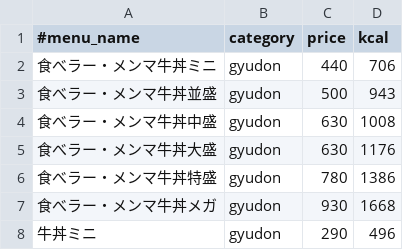
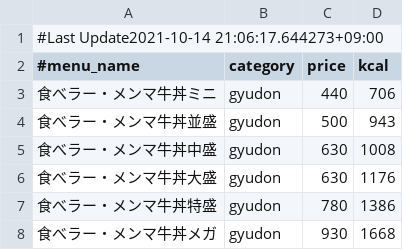
Before and after one commit to nakano57/sukiya-menu-csv, a CSV file: menu.csv, drawn as a sheet; only a part is shown; the shorter side is filled out with more unchanged rows; the diff names each change by its address in the sheet, - before the commit and + after, or states it on an @@ line.

```diff
--- a/menu.csv
+++ b/menu.csv
+row 1: #Last Update2021-10-14 21:06:17.644273+09:00
```
Also changed, not shown: 1 other file.
